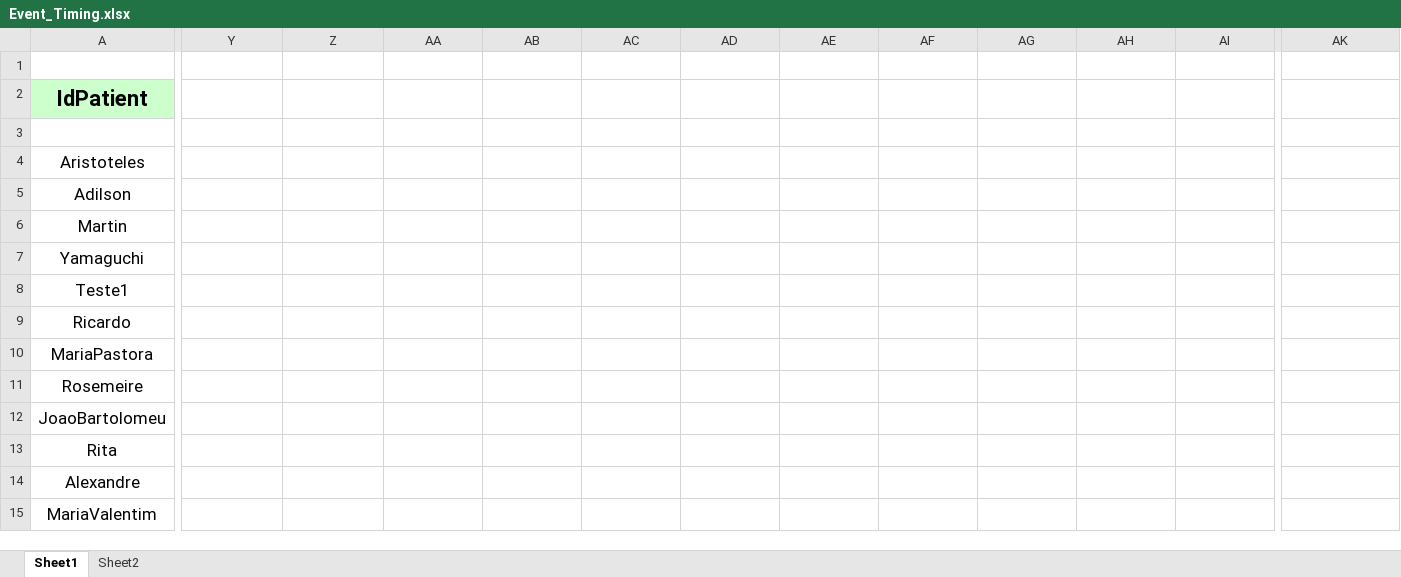
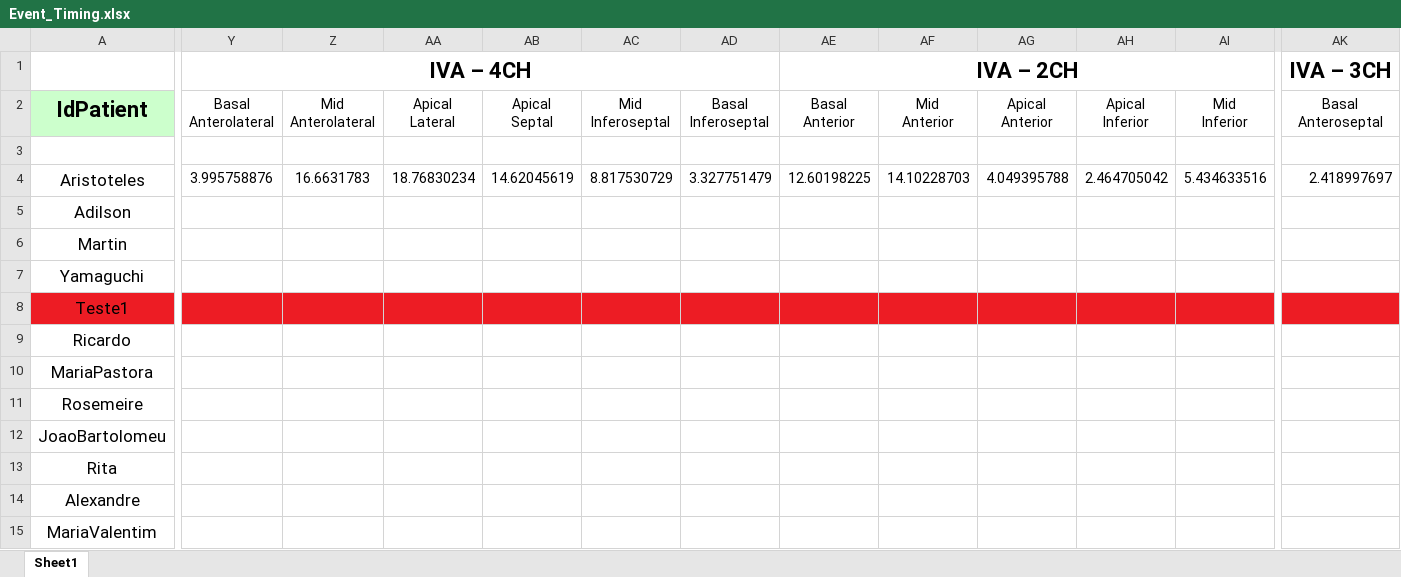
Before and after one commit to GPDS/Public-D-Station, an Excel workbook: Event_Timing.xlsx, sheet Sheet1, drawn as a sheet; only a part is shown, gaps mark what is left out; values as stored, in another font and other column widths than the file's, no borders; removed rows and columns are numbered as before the commit, all else as after; rows hold the shown columns only; ↵ is a line break in a cell; the diff covers the shown part only; the diff names each change by its address in the sheet, - before the commit and + after, or states it on an @@ line.

```diff
--- a/Event_Timing.xlsx (sheet Sheet1)
+++ b/Event_Timing.xlsx (sheet Sheet1)
-sheet tab: Sheet2
-row 1: (empty)
+row 1:  | IVA – 4CH |  |  |  |  |  | IVA – 2CH |  |  |  |  | IVA – 3CH
-Y2: (empty)
+Y2: Basal ↵ Anterolateral
-Z2: (empty)
+Z2: Mid ↵ Anterolateral
-AA2: (empty)
+AA2: Apical ↵ Lateral
-AB2: (empty)
+AB2: Apical ↵ Septal
-AC2: (empty)
+AC2: Mid ↵ Inferoseptal
-AD2: (empty)
+AD2: Basal ↵ Inferoseptal
-AE2: (empty)
+AE2: Basal ↵ Anterior
-AF2: (empty)
+AF2: Mid ↵ Anterior
-AG2: (empty)
+AG2: Apical ↵ Anterior
-AH2: (empty)
+AH2: Apical ↵ Inferior
-AI2: (empty)
+AI2: Mid ↵ Inferior
-AK2: (empty)
+AK2: Basal ↵ Anteroseptal
-Y4 (Basal Anterolateral): (empty)
+Y4 (Basal Anterolateral): 3.995758876
-Z4 (Mid Anterolateral): (empty)
+Z4 (Mid Anterolateral): 16.6631783
-AA4 (Apical Lateral): (empty)
+AA4 (Apical Lateral): 18.76830234
-AB4 (Apical Septal): (empty)
+AB4 (Apical Septal): 14.62045619
-AC4 (Mid Inferoseptal): (empty)
+AC4 (Mid Inferoseptal): 8.817530729
-AD4 (Basal Inferoseptal): (empty)
+AD4 (Basal Inferoseptal): 3.327751479
-AE4 (Basal Anterior): (empty)
+AE4 (Basal Anterior): 12.60198225
-AF4 (Mid Anterior): (empty)
+AF4 (Mid Anterior): 14.10228703
-AG4 (Apical Anterior): (empty)
+AG4 (Apical Anterior): 4.049395788
-AH4 (Apical Inferior): (empty)
+AH4 (Apical Inferior): 2.464705042
-AI4 (Mid Inferior): (empty)
+AI4 (Mid Inferior): 5.434633516
-AK4 (Basal Anteroseptal): (empty)
+AK4 (Basal Anteroseptal): 2.418997697
-A8:AK8 fill: none
+A8:AK8 fill: #ED1C24
```
Also changed, not shown: 18 edited cells and cell formats elsewhere in this sheet, 1 other file.
